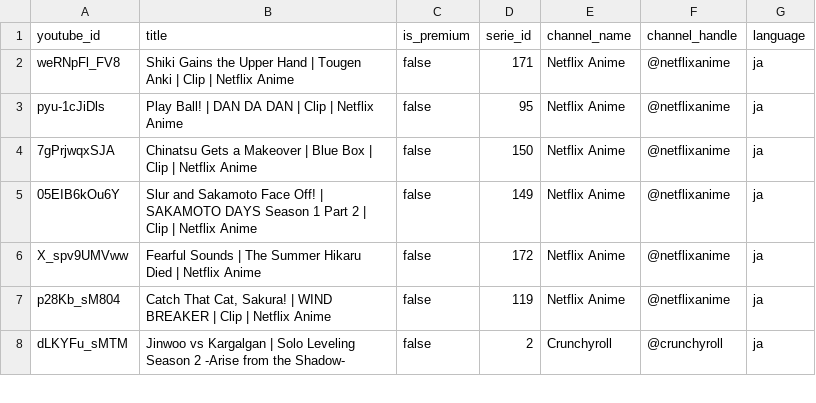
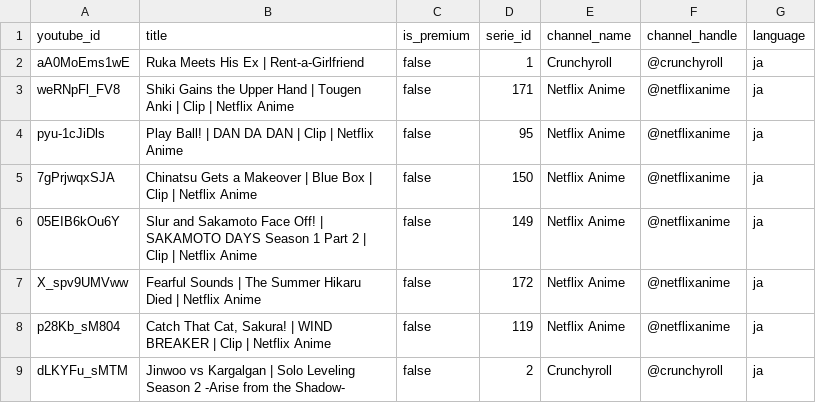
Before and after one commit to pavelsimo/mitlesen-backend, a CSV file: videos_ja.csv, drawn as a sheet; only a part is shown; the diff names each change by its address in the sheet, - before the commit and + after, or states it on an @@ line.

```diff
--- a/videos_ja.csv
+++ b/videos_ja.csv
+row 2: aA0MoEms1wE | Ruka Meets His Ex | Rent-a-Girlfriend | false | 1 | Crunchyroll | @crunchyroll | ja
```
Also changed, not shown: output.csv, series_genres.csv, 10 other files.
